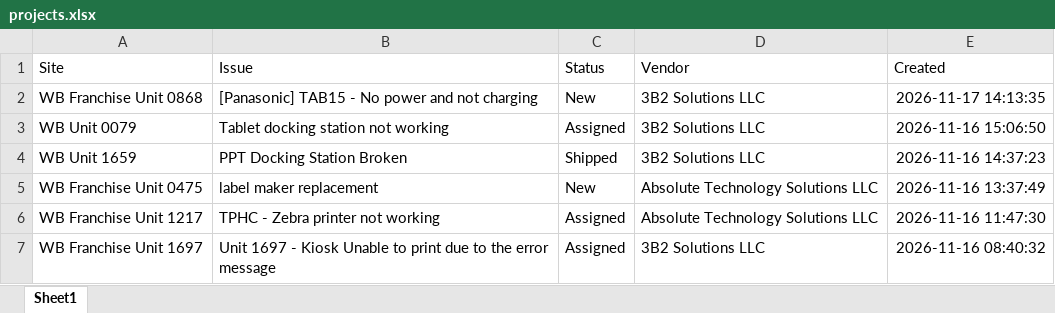
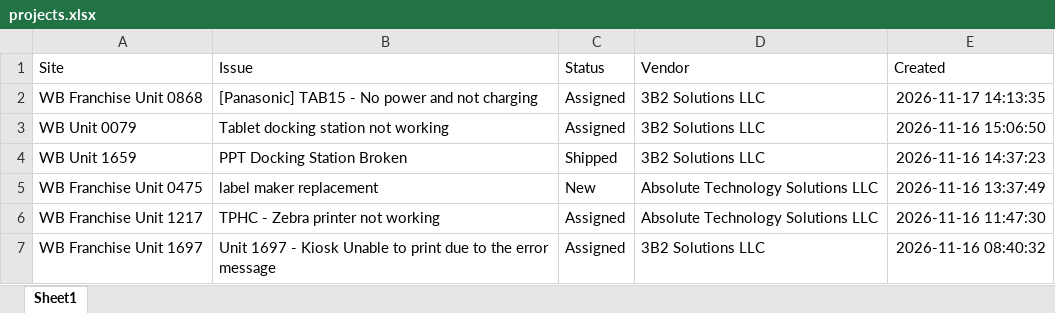
Before and after one commit to lcee210/tech-depot-hud, an Excel workbook: projects.xlsx, sheet Sheet1, drawn as a sheet; values as stored, in another font and other column widths than the file's, no borders; the diff names each change by its address in the sheet, - before the commit and + after, or states it on an @@ line.

```diff
--- a/projects.xlsx (sheet Sheet1)
+++ b/projects.xlsx (sheet Sheet1)
-C2 (Status): New
+C2 (Status): Assigned
```
Also changed, not shown: data.xlsx, 1 other file.
